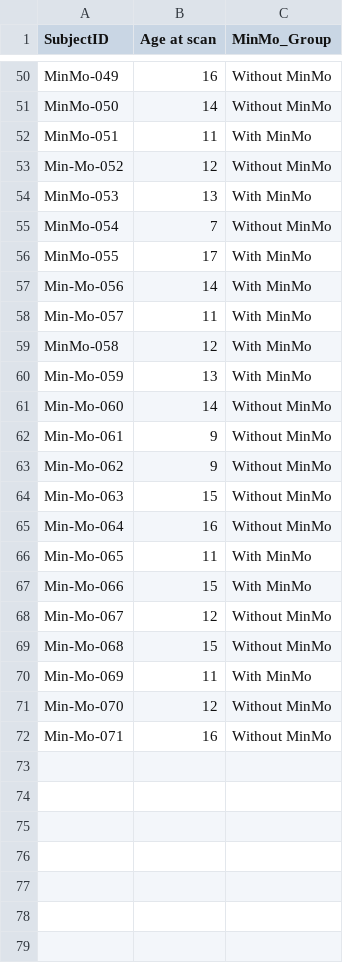
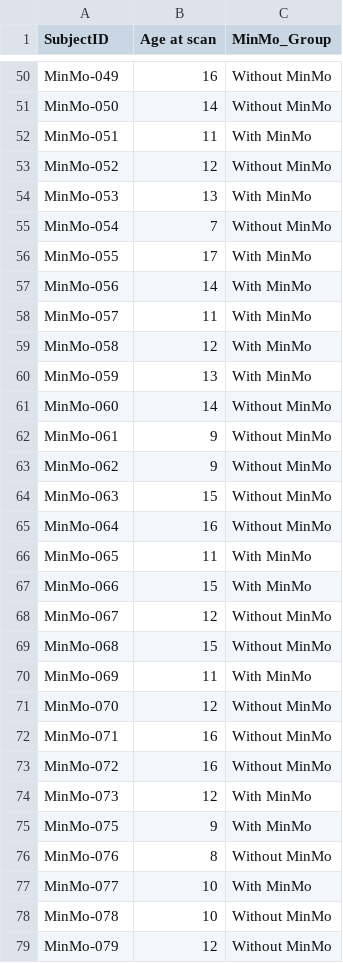
Before and after one commit to jyotimangal/MinMo_CI, a CSV file: derivatives/group_key.csv, drawn as a sheet; only a part is shown, gaps mark what is left out; the diff covers the shown part only.

Commit message:
chore: update gitignore, commit group key

```diff
--- a/derivatives/group_key.csv
+++ b/derivatives/group_key.csv
@@ -52,3 +52,3 @@ MinMo-050,14,Without MinMo
 MinMo-051,11,With MinMo
-Min-Mo-052,12,Without MinMo
+MinMo-052,12,Without MinMo
 MinMo-053,13,With MinMo
@@ -56,17 +56,24 @@ MinMo-054,7,Without MinMo
 MinMo-055,17,With MinMo
-Min-Mo-056,14,With MinMo
-Min-Mo-057,11,With MinMo
+MinMo-056,14,With MinMo
+MinMo-057,11,With MinMo
 MinMo-058,12,With MinMo
-Min-Mo-059,13,With MinMo
-Min-Mo-060,14,Without MinMo
-Min-Mo-061,9,Without MinMo
-Min-Mo-062,9,Without MinMo
-Min-Mo-063,15,Without MinMo
-Min-Mo-064,16,Without MinMo
-Min-Mo-065,11,With MinMo
-Min-Mo-066,15,With MinMo
-Min-Mo-067,12,Without MinMo
-Min-Mo-068,15,Without MinMo
-Min-Mo-069,11,With MinMo
-Min-Mo-070,12,Without MinMo
-Min-Mo-071,16,Without MinMo
+MinMo-059,13,With MinMo
+MinMo-060,14,Without MinMo
+MinMo-061,9,Without MinMo
+MinMo-062,9,Without MinMo
+MinMo-063,15,Without MinMo
+MinMo-064,16,Without MinMo
+MinMo-065,11,With MinMo
+MinMo-066,15,With MinMo
+MinMo-067,12,Without MinMo
+MinMo-068,15,Without MinMo
+MinMo-069,11,With MinMo
+MinMo-070,12,Without MinMo
+MinMo-071,16,Without MinMo
+MinMo-072,16,Without MinMo
+MinMo-073,12,With MinMo
+MinMo-075,9,With MinMo
+MinMo-076,8,Without MinMo
+MinMo-077,10,With MinMo
+MinMo-078,10,Without MinMo
+MinMo-079,12,Without MinMo
```
Also changed, not shown: 12 added rows elsewhere in this file, 1 other file.
